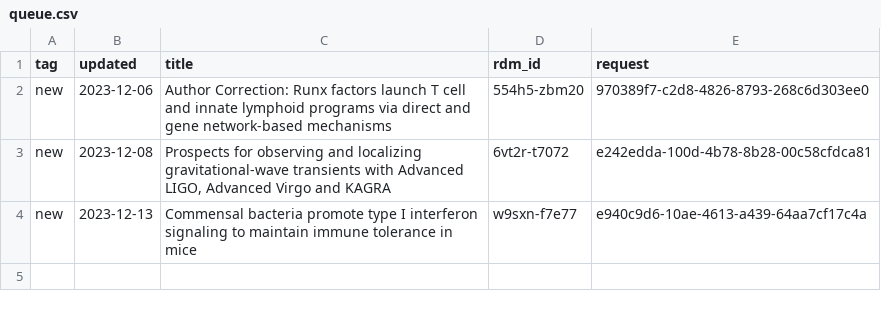
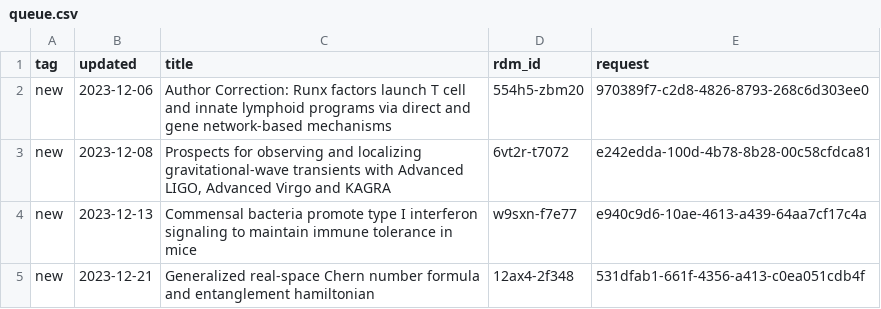
Before and after one commit to caltechlibrary/irdm-queue-portal, a CSV file: queue.csv, drawn as a sheet; the diff names each change by its address in the sheet, - before the commit and + after, or states it on an @@ line.

Commit message:
New data harvest

```diff
--- a/queue.csv
+++ b/queue.csv
+row 5: new | 2023-12-21 | Generalized real-space Chern number formula and entanglement hamiltonian | 12ax4-2f348 | 531dfab1-661f-4356-a413-c0ea051cdb4f
```
